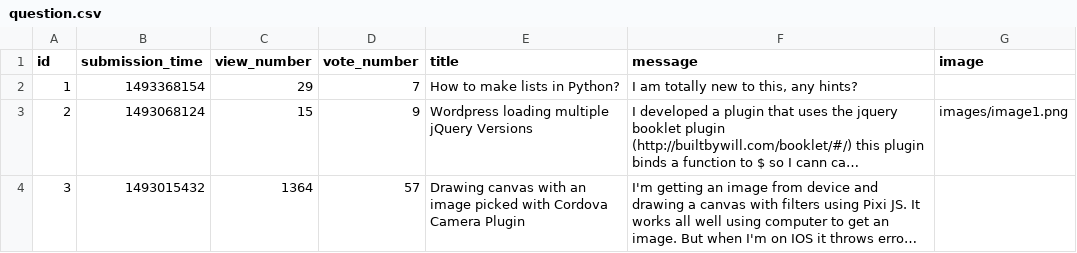
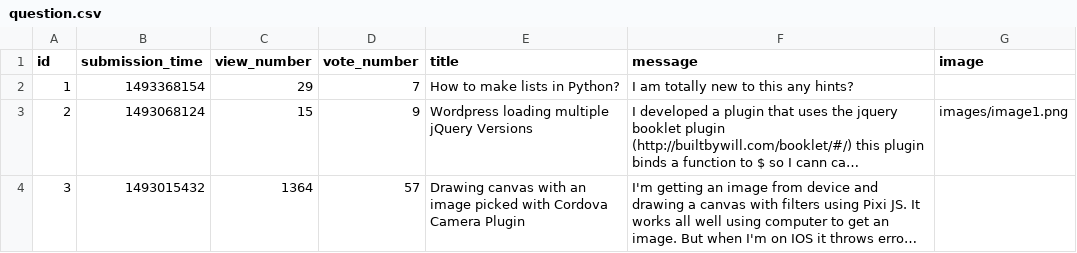
Before and after one commit to jzakrzewska/Ask_Mate_Codecool, a CSV file: sample_data/question.csv, drawn as a sheet; long unchanged cells end in …; the diff names each change by its address in the sheet, - before the commit and + after, or states it on an @@ line.

```diff
--- a/sample_data/question.csv
+++ b/sample_data/question.csv
-F2 (message): I am totally new to this, any hints?
+F2 (message): I am totally new to this any hints?
```
Also changed, not shown: 5 other files.
